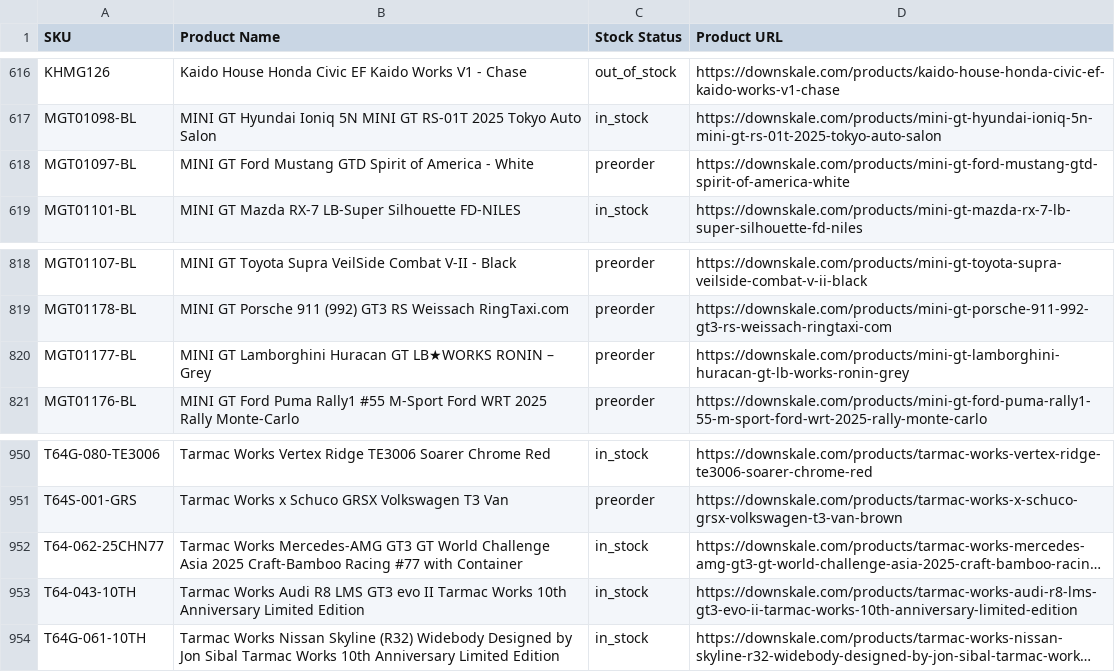
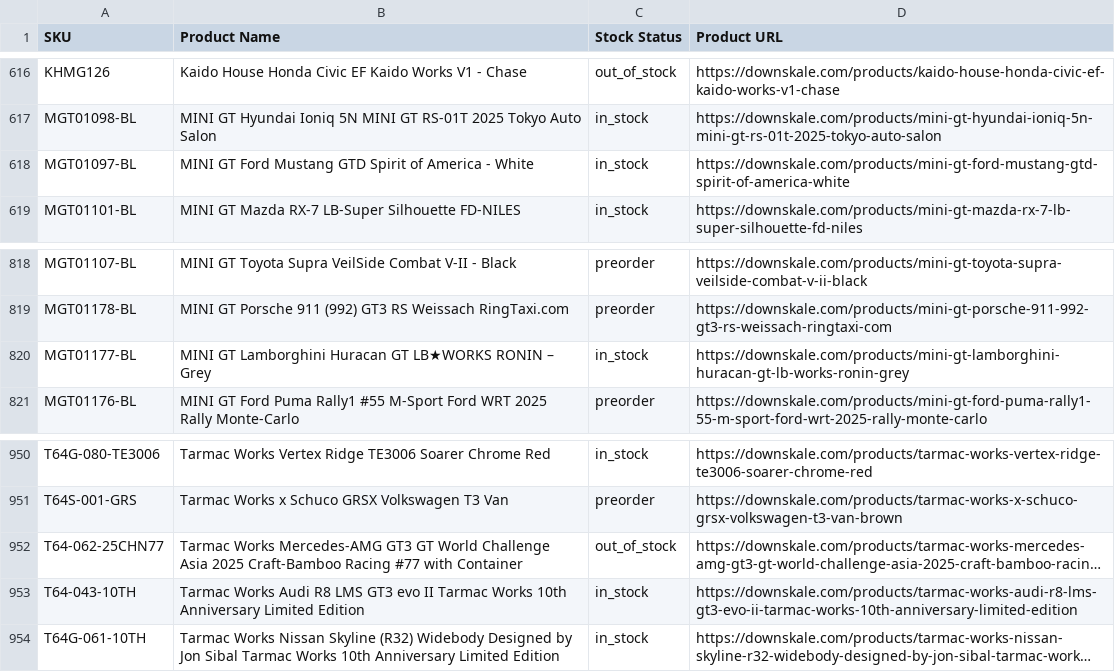
Before and after one commit to chrisboulas/downskale-inventory-feed-data, a CSV file: inventory.csv, drawn as a sheet; only a part is shown, gaps mark what is left out; long unchanged cells end in …; the diff names each change by its address in the sheet, - before the commit and + after, or states it on an @@ line.

```diff
--- a/inventory.csv
+++ b/inventory.csv
-C618 (Stock Status): preorder
+C618 (Stock Status): in_stock
-C820 (Stock Status): preorder
+C820 (Stock Status): in_stock
-C952 (Stock Status): in_stock
+C952 (Stock Status): out_of_stock
```
